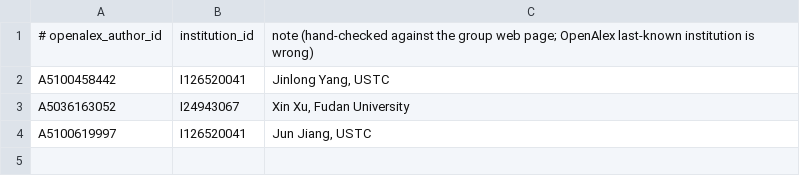
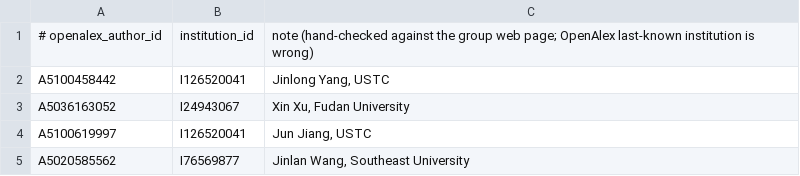
Before and after one commit to FelixJiashengFu/university-science-research-network, a TSV file: cn-quantum-chem-map/data/manual/inst_fix.tsv, drawn as a sheet; the diff names each change by its address in the sheet, - before the commit and + after, or states it on an @@ line.

```diff
--- a/cn-quantum-chem-map/data/manual/inst_fix.tsv
+++ b/cn-quantum-chem-map/data/manual/inst_fix.tsv
+row 5: A5020585562 | I76569877 | Jinlan Wang, Southeast University
```
Also changed, not shown: cn-quantum-chem-map/data/processed/institutions.csv, cn-quantum-chem-map/data/processed/professors.csv, 13 other files.
